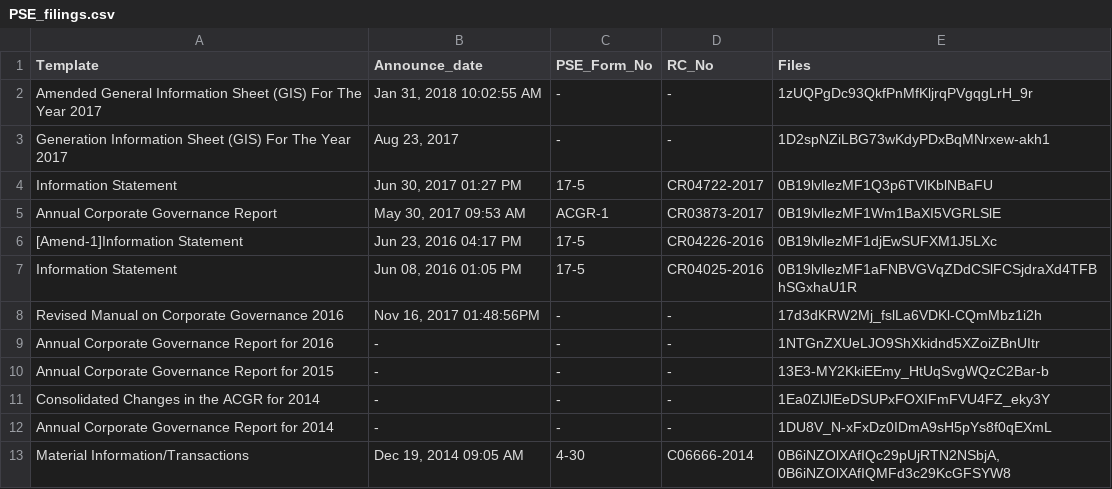
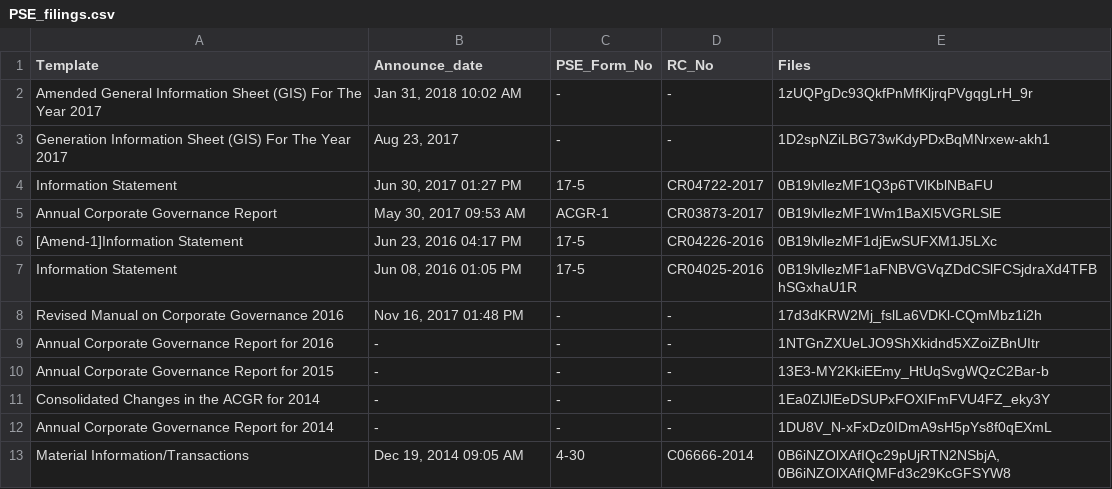
Before and after one commit to abacorecapital/abacorecapital.github.io, a CSV file: _data/PSE_filings.csv, drawn as a sheet; only a part is shown.

Commit message:
update date

```diff
--- a/_data/PSE_filings.csv
+++ b/_data/PSE_filings.csv
@@ -1,3 +1,3 @@
 Template,Announce_date,PSE_Form_No,RC_No,Files
-Amended General Information Sheet (GIS) For The Year 2017,"Jan 31, 2018 10:02:55 AM",-,-,"1zUQPgDc93QkfPnMfKljrqPVgqgLrH_9r"
+Amended General Information Sheet (GIS) For The Year 2017,"Jan 31, 2018 10:02 AM",-,-,"1zUQPgDc93QkfPnMfKljrqPVgqgLrH_9r"
 Generation Information Sheet (GIS) For The Year 2017,"Aug 23, 2017",-,-,"1D2spNZiLBG73wKdyPDxBqMNrxew-akh1"
@@ -7,3 +7,3 @@ Annual Corporate Governance Report,"May 30, 2017 09:53 AM",ACGR-1,CR03873-2017,"
 Information Statement,"Jun 08, 2016 01:05 PM",17-5,CR04025-2016,"0B19lvllezMF1aFNBVGVqZDdCSlFCSjdraXd4TFBhSGxhaU1R"
-Revised Manual on Corporate Governance 2016,"Nov 16, 2017 01:48:56PM",-,-,"17d3dKRW2Mj_fslLa6VDKl-CQmMbz1i2h"
+Revised Manual on Corporate Governance 2016,"Nov 16, 2017 01:48 PM",-,-,"17d3dKRW2Mj_fslLa6VDKl-CQmMbz1i2h"
 Annual Corporate Governance Report for 2016,-,-,-,"1NTGnZXUeLJO9ShXkidnd5XZoiZBnUItr"
```
